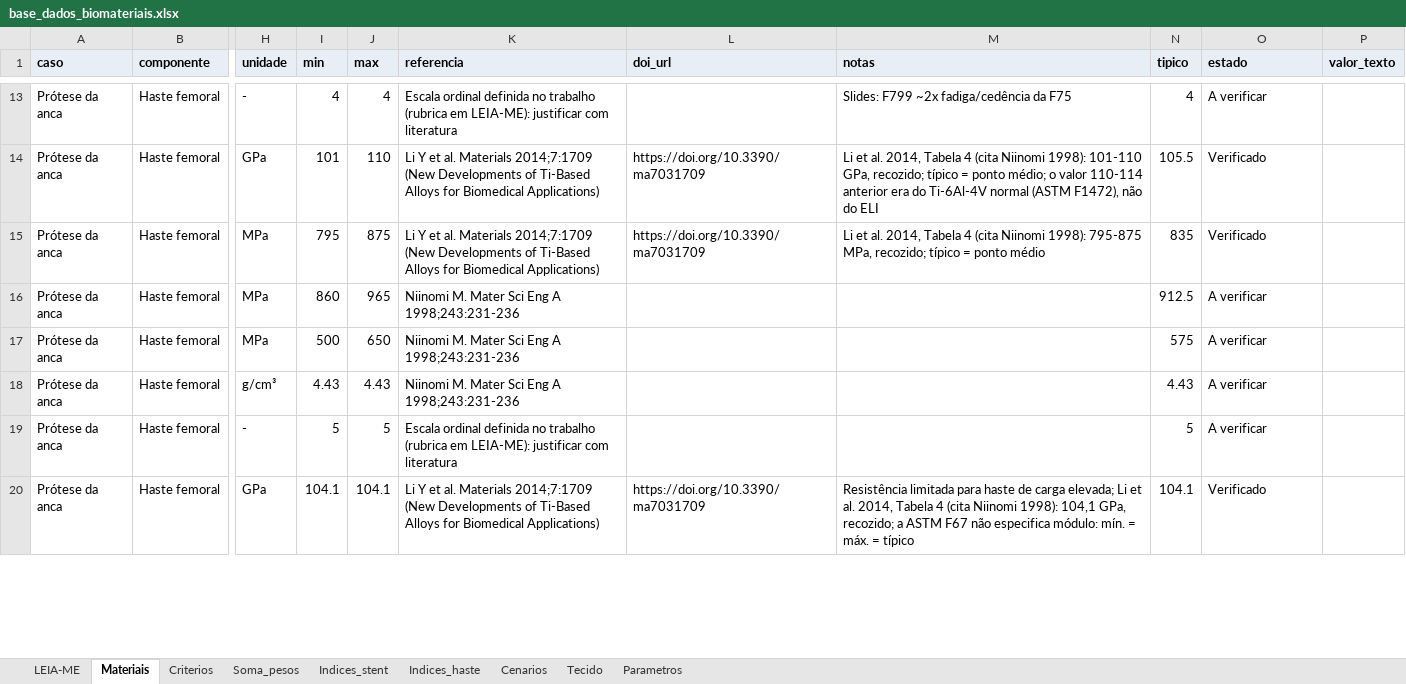
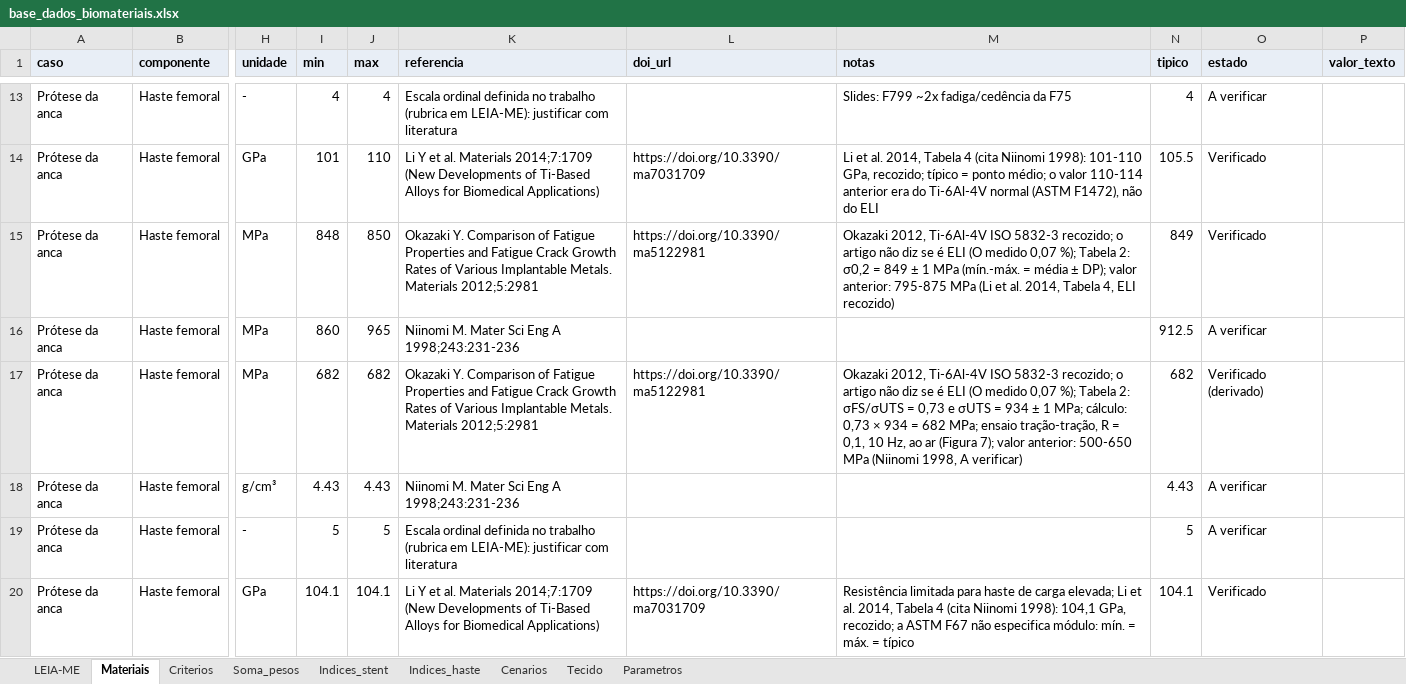
Before and after one commit to andremassuca/biomat-mcdm, an Excel workbook: data/base_dados_biomateriais.xlsx, sheet Materiais, drawn as a sheet; only a part is shown, gaps mark what is left out; values as stored, in another font and other column widths than the file's, no borders; the diff covers the shown part only; the diff names each change by its address in the sheet, - before the commit and + after, or states it on an @@ line.

Commit message:
Fadiga e cedência do Ti-6Al-4V e do Ti cp grau 4 pelo Okazaki 2012 e limitações nas notas

```diff
--- a/data/base_dados_biomateriais.xlsx (sheet Materiais)
+++ b/data/base_dados_biomateriais.xlsx (sheet Materiais)
-I15 (min): 795
+I15 (min): 848
-J15 (max): 875
+J15 (max): 850
-K15 (referencia): Li Y et al. Materials 2014;7:1709 (New Developments of Ti-Based Alloys for Biomedical Applications)
+K15 (referencia): Okazaki Y. Comparison of Fatigue Properties and Fatigue Crack Growth Rates of Various Implantable Metals. Materials 2012;5:2981
-L15 (doi_url): https://doi.org/10.3390/ma7031709
+L15 (doi_url): https://doi.org/10.3390/ma5122981
-M15 (notas): Li et al. 2014, Tabela 4 (cita Niinomi 1998): 795-875 MPa, recozido; típico = ponto médio
+M15 (notas): Okazaki 2012, Ti-6Al-4V ISO 5832-3 recozido; o artigo não diz se é ELI (O medido 0,07 %); Tabela 2: σ0,2 = 849 ± 1 MPa (mín.-máx. = média ± DP); valor anterior: 795-875 MPa (Li et al. 2014, Tabela 4, ELI recozido)
-N15 (tipico): 835
+N15 (tipico): 849
-I17 (min): 500
+I17 (min): 682
-J17 (max): 650
+J17 (max): 682
-K17 (referencia): Niinomi M. Mater Sci Eng A 1998;243:231-236
+K17 (referencia): Okazaki Y. Comparison of Fatigue Properties and Fatigue Crack Growth Rates of Various Implantable Metals. Materials 2012;5:2981
-L17 (doi_url): (empty)
+L17 (doi_url): https://doi.org/10.3390/ma5122981
-M17 (notas): (empty)
+M17 (notas): Okazaki 2012, Ti-6Al-4V ISO 5832-3 recozido; o artigo não diz se é ELI (O medido 0,07 %); Tabela 2: σFS/σUTS = 0,73 e σUTS = 934 ± 1 MPa; cálculo: 0,73 × 934 = 682 MPa; ensaio tração-tração, R = 0,1, 10 Hz, ao ar (Figura 7); valor anterior: 500-650 MPa (Niinomi 1998, A verificar)
-N17 (tipico): 575
+N17 (tipico): 682
-O17 (estado): A verificar
+O17 (estado): Verificado (derivado)
```
Also changed, not shown: 13 edited cells elsewhere in this sheet, 7 other files.
